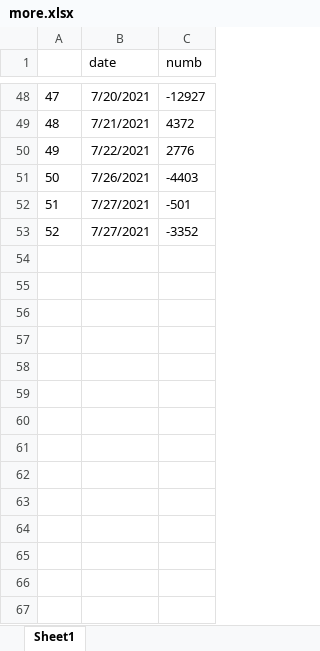
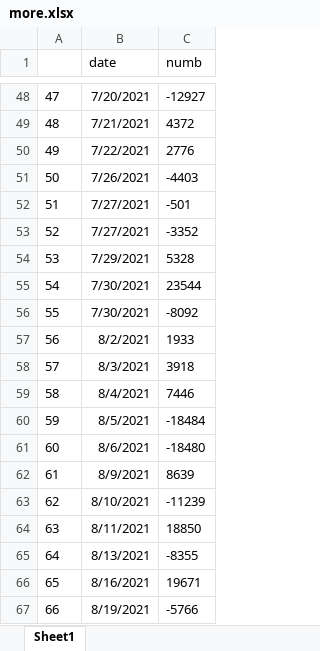
Before and after one commit to seliduka/hellfinance, an Excel workbook: more.xlsx, sheet Sheet1, drawn as a sheet; only a part is shown, gaps mark what is left out; values as stored, in another font and other column widths than the file's, no borders; the diff names each change by its address in the sheet, - before the commit and + after, or states it on an @@ line.

```diff
--- a/more.xlsx (sheet Sheet1)
+++ b/more.xlsx (sheet Sheet1)
+row 54: 53 | 7/29/2021 | 5328
+row 55: 54 | 7/30/2021 | 23544
+row 56: 55 | 7/30/2021 | -8092
+row 57: 56 | 8/2/2021 | 1933
+row 58: 57 | 8/3/2021 | 3918
+row 59: 58 | 8/4/2021 | 7446
+row 60: 59 | 8/5/2021 | -18484
+row 61: 60 | 8/6/2021 | -18480
+row 62: 61 | 8/9/2021 | 8639
+row 63: 62 | 8/10/2021 | -11239
+row 64: 63 | 8/11/2021 | 18850
+row 65: 64 | 8/13/2021 | -8355
+row 66: 65 | 8/16/2021 | 19671
+row 67: 66 | 8/19/2021 | -5766
```
Also changed, not shown: 5 other files.
